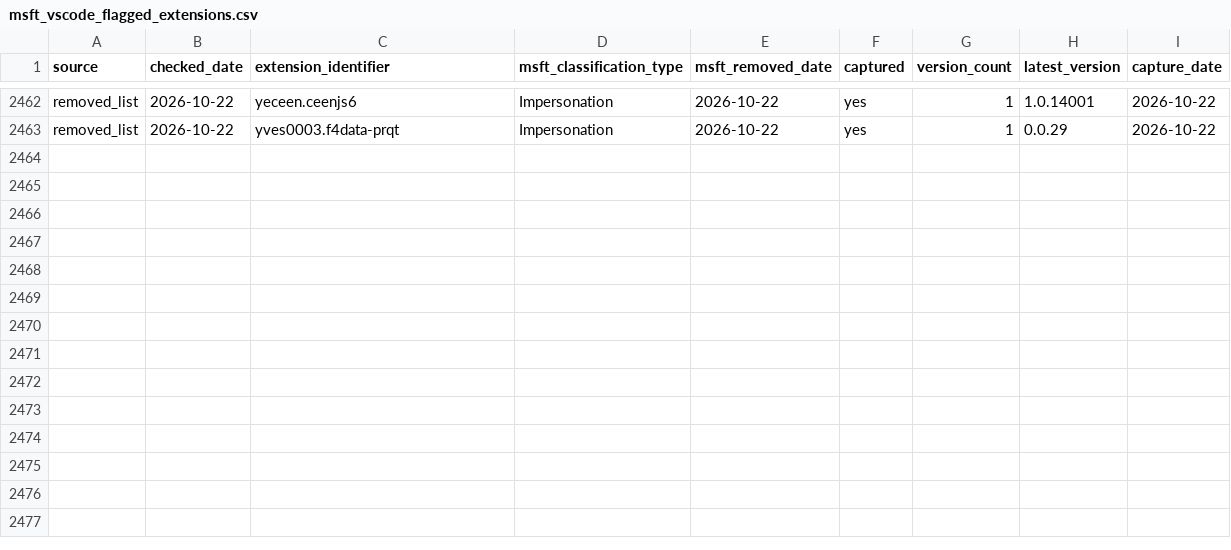
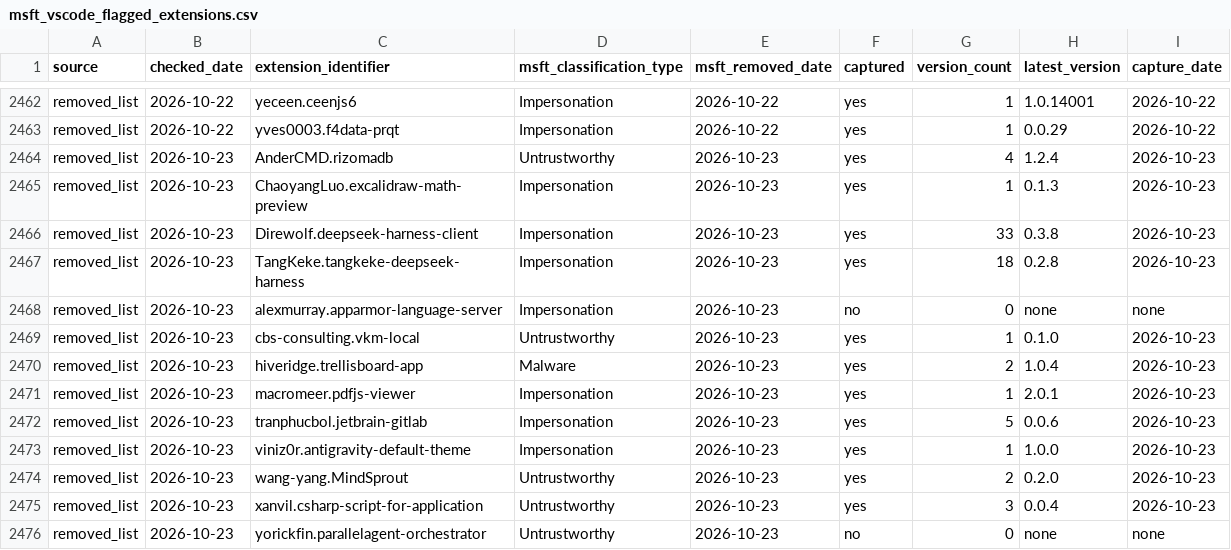
Before and after one commit to kalachkar/vsmex, a CSV file: metadata/msft_vscode_flagged_extensions.csv, drawn as a sheet; only a part is shown, gaps mark what is left out; the diff names each change by its address in the sheet, - before the commit and + after, or states it on an @@ line.

Commit message:
sync: +13 new flagged extensions

```diff
--- a/metadata/msft_vscode_flagged_extensions.csv
+++ b/metadata/msft_vscode_flagged_extensions.csv
+row 2464: removed_list | 2026-10-23 | AnderCMD.rizomadb | Untrustworthy | 2026-10-23 | yes | 4 | 1.2.4 | 2026-10-23
+row 2465: removed_list | 2026-10-23 | ChaoyangLuo.excalidraw-math-preview | Impersonation | 2026-10-23 | yes | 1 | 0.1.3 | 2026-10-23
+row 2466: removed_list | 2026-10-23 | Direwolf.deepseek-harness-client | Impersonation | 2026-10-23 | yes | 33 | 0.3.8 | 2026-10-23
+row 2467: removed_list | 2026-10-23 | TangKeke.tangkeke-deepseek-harness | Impersonation | 2026-10-23 | yes | 18 | 0.2.8 | 2026-10-23
+row 2468: removed_list | 2026-10-23 | alexmurray.apparmor-language-server | Impersonation | 2026-10-23 | no | 0 | none | none
+row 2469: removed_list | 2026-10-23 | cbs-consulting.vkm-local | Untrustworthy | 2026-10-23 | yes | 1 | 0.1.0 | 2026-10-23
+row 2470: removed_list | 2026-10-23 | hiveridge.trellisboard-app | Malware | 2026-10-23 | yes | 2 | 1.0.4 | 2026-10-23
+row 2471: removed_list | 2026-10-23 | macromeer.pdfjs-viewer | Impersonation | 2026-10-23 | yes | 1 | 2.0.1 | 2026-10-23
+row 2472: removed_list | 2026-10-23 | tranphucbol.jetbrain-gitlab | Impersonation | 2026-10-23 | yes | 5 | 0.0.6 | 2026-10-23
+row 2473: removed_list | 2026-10-23 | viniz0r.antigravity-default-theme | Impersonation | 2026-10-23 | yes | 1 | 1.0.0 | 2026-10-23
+row 2474: removed_list | 2026-10-23 | wang-yang.MindSprout | Untrustworthy | 2026-10-23 | yes | 2 | 0.2.0 | 2026-10-23
+row 2475: removed_list | 2026-10-23 | xanvil.csharp-script-for-application | Untrustworthy | 2026-10-23 | yes | 3 | 0.0.4 | 2026-10-23
+row 2476: removed_list | 2026-10-23 | yorickfin.parallelagent-orchestrator | Untrustworthy | 2026-10-23 | no | 0 | none | none
```
